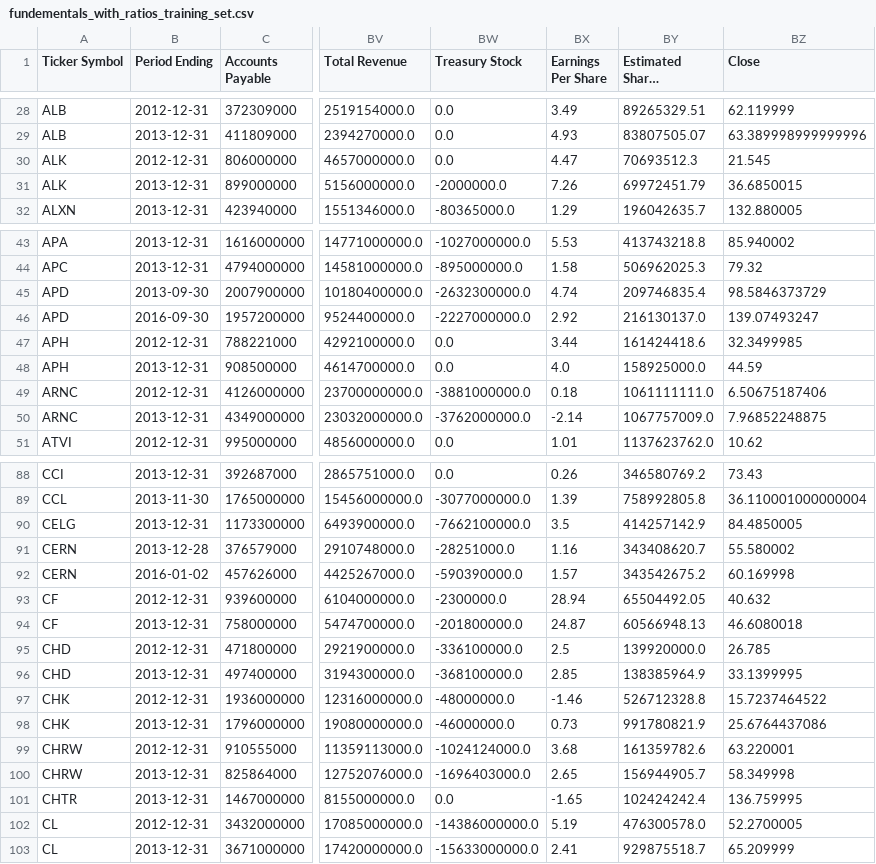
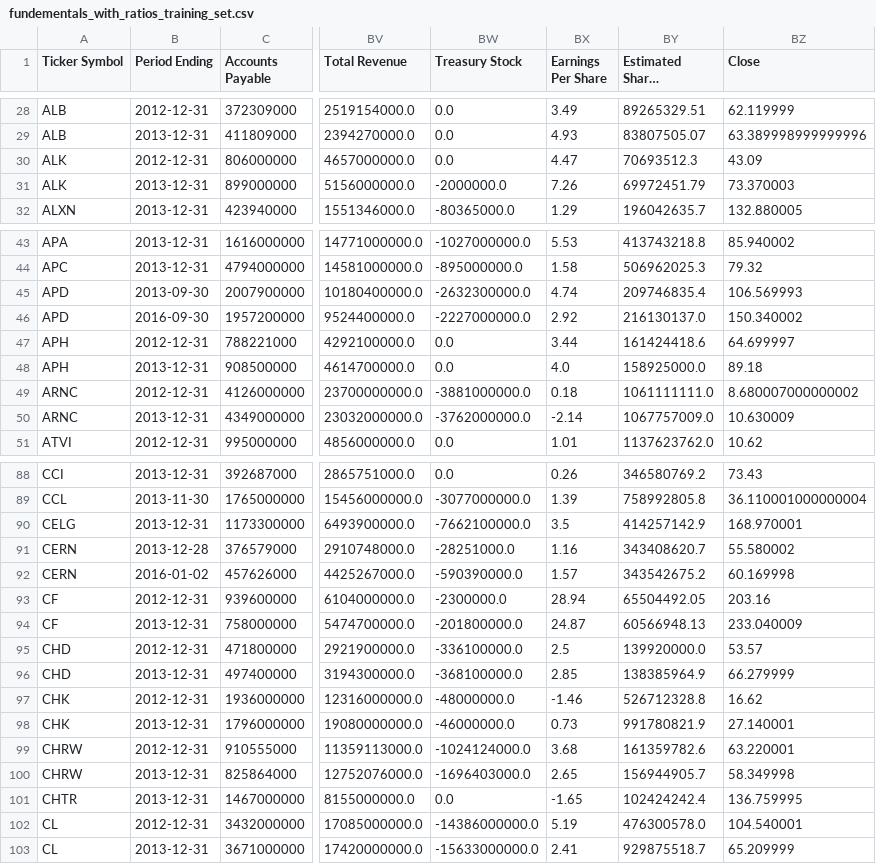
Before and after one commit to rtkg12/CS524-Financial-Optimization-Project, a CSV file: nyse/Fundamentals with Ratios FINAL/fundementals_with_ratios_training_set.csv, drawn as a sheet; only a part is shown, gaps mark what is left out; long unchanged cells end in …; the diff covers the shown part only; the diff names each change by its address in the sheet, - before the commit and + after, or states it on an @@ line.

```diff
--- a/nyse/Fundamentals with Ratios FINAL/fundementals_with_ratios_training_set.csv
+++ b/nyse/Fundamentals with Ratios FINAL/fundementals_with_ratios_training_set.csv
-BZ30 (Close): 21.545
+BZ30 (Close): 43.09
-BZ31 (Close): 36.6850015
+BZ31 (Close): 73.370003
-BZ45 (Close): 98.5846373729
+BZ45 (Close): 106.569993
-BZ46 (Close): 139.07493247
+BZ46 (Close): 150.340002
-BZ47 (Close): 32.3499985
+BZ47 (Close): 64.699997
-BZ48 (Close): 44.59
+BZ48 (Close): 89.18
-BZ49 (Close): 6.50675187406
+BZ49 (Close): 8.680007000000002
-BZ50 (Close): 7.96852248875
+BZ50 (Close): 10.630009
-BZ90 (Close): 84.4850005
+BZ90 (Close): 168.970001
-BZ93 (Close): 40.632
+BZ93 (Close): 203.16
-BZ94 (Close): 46.6080018
+BZ94 (Close): 233.040009
-BZ95 (Close): 26.785
+BZ95 (Close): 53.57
-BZ96 (Close): 33.1399995
+BZ96 (Close): 66.279999
-BZ97 (Close): 15.7237464522
+BZ97 (Close): 16.62
-BZ98 (Close): 25.6764437086
+BZ98 (Close): 27.140001
-BZ102 (Close): 52.2700005
+BZ102 (Close): 104.540001
```
Also changed, not shown: 58 edited cells elsewhere in this file, 3 other files.
